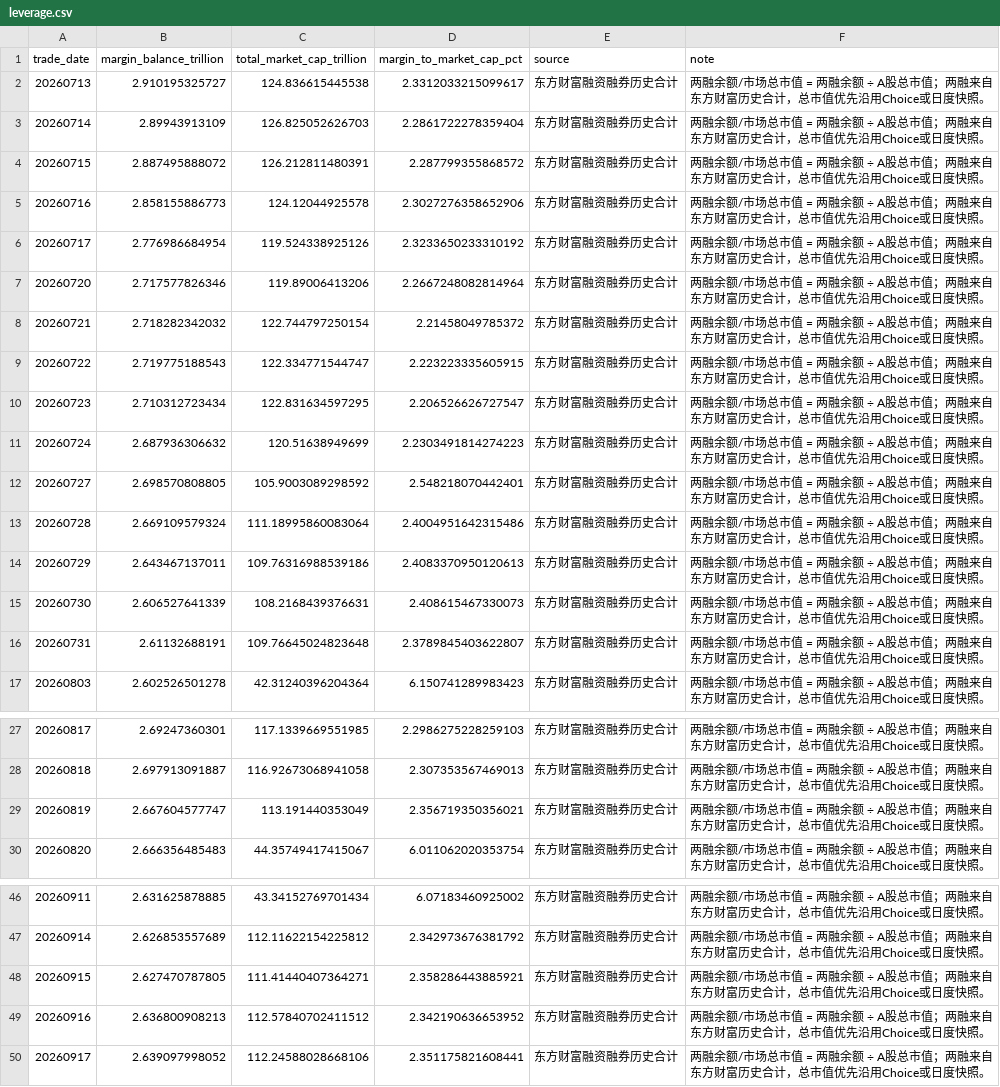
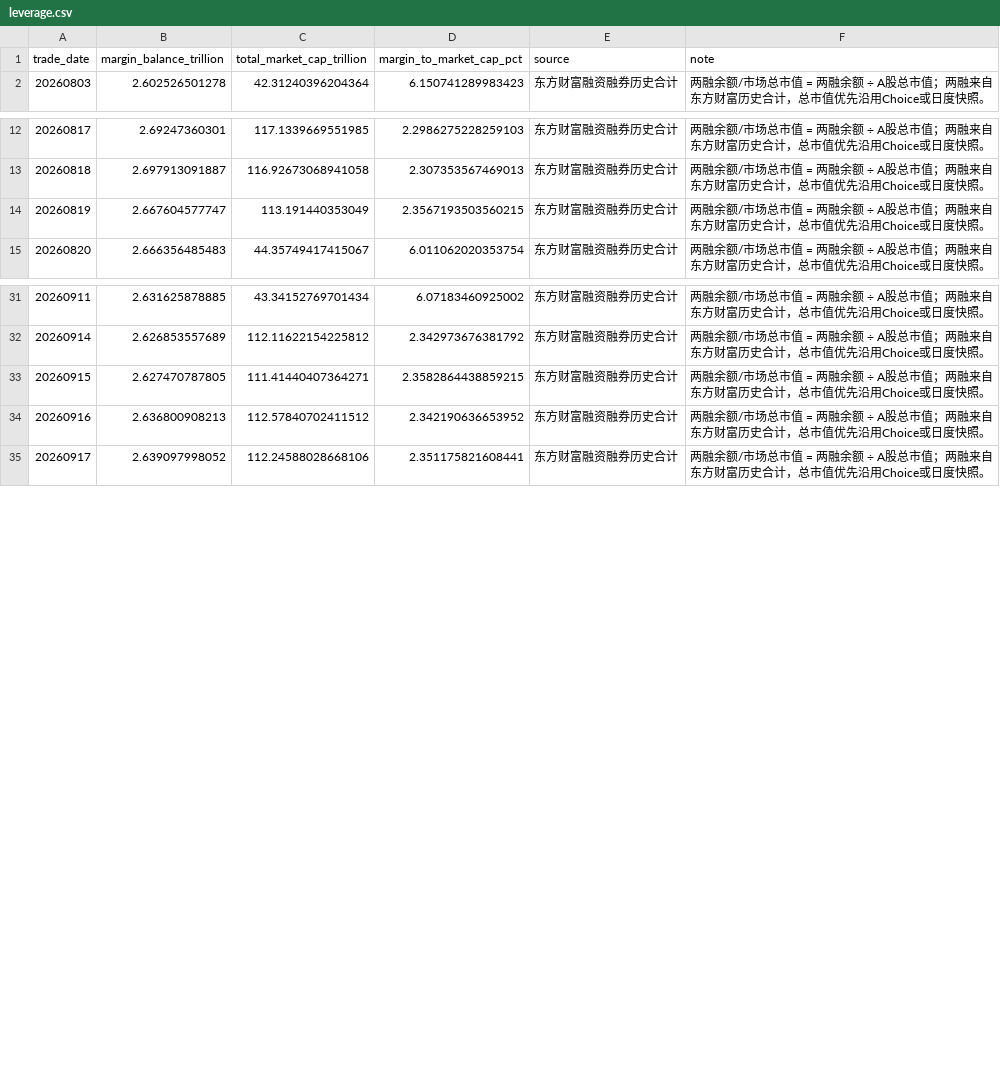
Before and after one commit to vanswei45678-droid/vanswei45678-droid.github.io, a CSV file: data/leverage.csv, drawn as a sheet; only a part is shown, gaps mark what is left out; the diff covers the shown part only.

```diff
--- a/data/leverage.csv
+++ b/data/leverage.csv
@@ -1,17 +1,2 @@
 trade_date,margin_balance_trillion,total_market_cap_trillion,margin_to_market_cap_pct,source,note
-20260713,2.910195325727,124.836615445538,2.3312033215099617,东方财富融资融券历史合计,两融余额/市场总市值 = 两融余额 ÷ A股总市值；两融来自东方财富历史合计，总市值优先沿用Choice或日度快照。
-20260714,2.89943913109,126.825052626703,2.2861722278359404,东方财富融资融券历史合计,两融余额/市场总市值 = 两融余额 ÷ A股总市值；两融来自东方财富历史合计，总市值优先沿用Choice或日度快照。
-20260715,2.887495888072,126.212811480391,2.287799355868572,东方财富融资融券历史合计,两融余额/市场总市值 = 两融余额 ÷ A股总市值；两融来自东方财富历史合计，总市值优先沿用Choice或日度快照。
-20260716,2.858155886773,124.12044925578,2.3027276358652906,东方财富融资融券历史合计,两融余额/市场总市值 = 两融余额 ÷ A股总市值；两融来自东方财富历史合计，总市值优先沿用Choice或日度快照。
-20260717,2.776986684954,119.524338925126,2.3233650233310192,东方财富融资融券历史合计,两融余额/市场总市值 = 两融余额 ÷ A股总市值；两融来自东方财富历史合计，总市值优先沿用Choice或日度快照。
-20260720,2.717577826346,119.89006413206,2.2667248082814964,东方财富融资融券历史合计,两融余额/市场总市值 = 两融余额 ÷ A股总市值；两融来自东方财富历史合计，总市值优先沿用Choice或日度快照。
-20260721,2.718282342032,122.744797250154,2.21458049785372,东方财富融资融券历史合计,两融余额/市场总市值 = 两融余额 ÷ A股总市值；两融来自东方财富历史合计，总市值优先沿用Choice或日度快照。
-20260722,2.719775188543,122.334771544747,2.223223335605915,东方财富融资融券历史合计,两融余额/市场总市值 = 两融余额 ÷ A股总市值；两融来自东方财富历史合计，总市值优先沿用Choice或日度快照。
-20260723,2.710312723434,122.831634597295,2.206526626727547,东方财富融资融券历史合计,两融余额/市场总市值 = 两融余额 ÷ A股总市值；两融来自东方财富历史合计，总市值优先沿用Choice或日度快照。
-20260724,2.687936306632,120.51638949699,2.2303491814274223,东方财富融资融券历史合计,两融余额/市场总市值 = 两融余额 ÷ A股总市值；两融来自东方财富历史合计，总市值优先沿用Choice或日度快照。
-20260727,2.698570808805,105.9003089298592,2.548218070442401,东方财富融资融券历史合计,两融余额/市场总市值 = 两融余额 ÷ A股总市值；两融来自东方财富历史合计，总市值优先沿用Choice或日度快照。
-20260728,2.669109579324,111.18995860083064,2.4004951642315486,东方财富融资融券历史合计,两融余额/市场总市值 = 两融余额 ÷ A股总市值；两融来自东方财富历史合计，总市值优先沿用Choice或日度快照。
-20260729,2.643467137011,109.76316988539186,2.4083370950120613,东方财富融资融券历史合计,两融余额/市场总市值 = 两融余额 ÷ A股总市值；两融来自东方财富历史合计，总市值优先沿用Choice或日度快照。
-20260730,2.606527641339,108.2168439376631,2.408615467330073,东方财富融资融券历史合计,两融余额/市场总市值 = 两融余额 ÷ A股总市值；两融来自东方财富历史合计，总市值优先沿用Choice或日度快照。
-20260731,2.61132688191,109.76645024823648,2.3789845403622807,东方财富融资融券历史合计,两融余额/市场总市值 = 两融余额 ÷ A股总市值；两融来自东方财富历史合计，总市值优先沿用Choice或日度快照。
 20260803,2.602526501278,42.31240396204364,6.150741289983423,东方财富融资融券历史合计,两融余额/市场总市值 = 两融余额 ÷ A股总市值；两融来自东方财富历史合计，总市值优先沿用Choice或日度快照。
@@ -28,3 +13,3 @@
 20260818,2.697913091887,116.92673068941058,2.307353567469013,东方财富融资融券历史合计,两融余额/市场总市值 = 两融余额 ÷ A股总市值；两融来自东方财富历史合计，总市值优先沿用Choice或日度快照。
-20260819,2.667604577747,113.191440353049,2.356719350356021,东方财富融资融券历史合计,两融余额/市场总市值 = 两融余额 ÷ A股总市值；两融来自东方财富历史合计，总市值优先沿用Choice或日度快照。
+20260819,2.667604577747,113.191440353049,2.3567193503560215,东方财富融资融券历史合计,两融余额/市场总市值 = 两融余额 ÷ A股总市值；两融来自东方财富历史合计，总市值优先沿用Choice或日度快照。
 20260820,2.666356485483,44.35749417415067,6.011062020353754,东方财富融资融券历史合计,两融余额/市场总市值 = 两融余额 ÷ A股总市值；两融来自东方财富历史合计，总市值优先沿用Choice或日度快照。
@@ -47,3 +32,3 @@
 20260914,2.626853557689,112.11622154225812,2.342973676381792,东方财富融资融券历史合计,两融余额/市场总市值 = 两融余额 ÷ A股总市值；两融来自东方财富历史合计，总市值优先沿用Choice或日度快照。
-20260915,2.627470787805,111.41440407364271,2.358286443885921,东方财富融资融券历史合计,两融余额/市场总市值 = 两融余额 ÷ A股总市值；两融来自东方财富历史合计，总市值优先沿用Choice或日度快照。
+20260915,2.627470787805,111.41440407364271,2.3582864438859215,东方财富融资融券历史合计,两融余额/市场总市值 = 两融余额 ÷ A股总市值；两融来自东方财富历史合计，总市值优先沿用Choice或日度快照。
 20260916,2.636800908213,112.57840702411512,2.342190636653952,东方财富融资融券历史合计,两融余额/市场总市值 = 两融余额 ÷ A股总市值；两融来自东方财富历史合计，总市值优先沿用Choice或日度快照。
```
Also changed, not shown: 4 added rows and 61 edited cells elsewhere in this file, data/a_share_universe.csv, data/breadth.csv, 12 other files.
